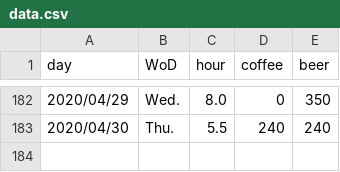
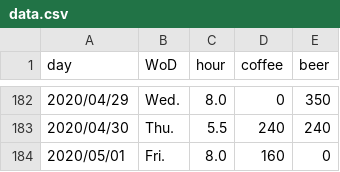
Before and after one commit to Kahiro-M/DailyTracker, a CSV file: data.csv, drawn as a sheet; only a part is shown, gaps mark what is left out; the diff names each change by its address in the sheet, - before the commit and + after, or states it on an @@ line.

```diff
--- a/data.csv
+++ b/data.csv
+row 184: 2020/05/01 | Fri. | 8.0 | 160 | 0
```
Also changed, not shown: 6 other files.
